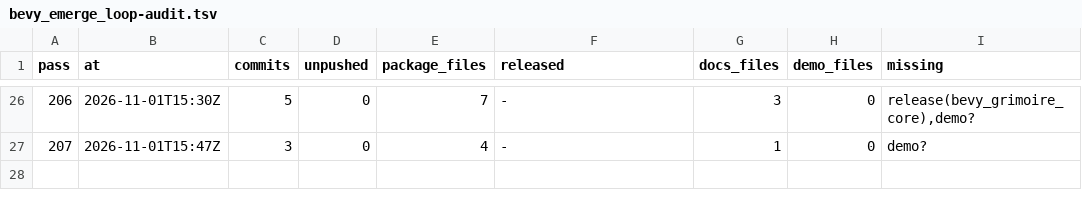
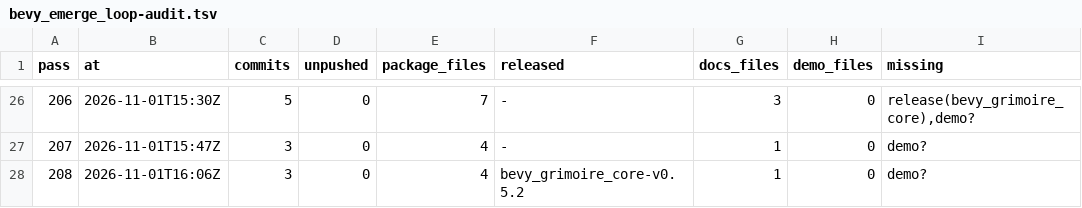
Before and after one commit to bevy-coven/bevy_grimoire, a TSV file: steps/bevy_emerge_loop-audit.tsv, drawn as a sheet; only a part is shown, gaps mark what is left out.

```diff
--- a/steps/bevy_emerge_loop-audit.tsv
+++ b/steps/bevy_emerge_loop-audit.tsv
@@ -27 +27,2 @@ pass	at	commits	unpushed	package_files	released	docs_files	demo_files	missing
 207	2026-11-01T15:47Z	3	0	4	-	1	0	demo?
+208	2026-11-01T16:06Z	3	0	4	bevy_grimoire_core-v0.5.2	1	0	demo?
```
Also changed, not shown: steps/bevy_emerge_loop-config.tsv, 2 other files.
